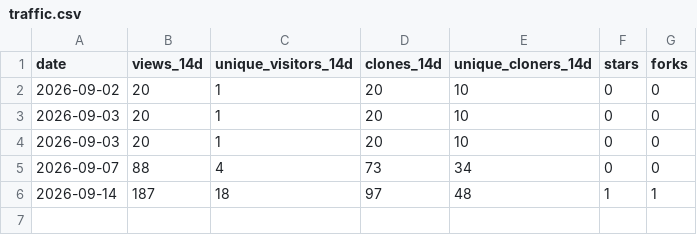
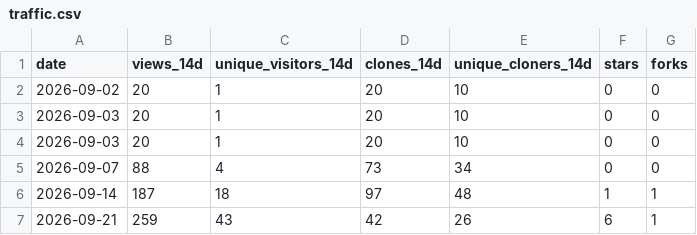
Before and after one commit to Allisterh/bayesian-macroeconometrics, a CSV file: .github/traffic/traffic.csv, drawn as a sheet.

```diff
--- a/.github/traffic/traffic.csv
+++ b/.github/traffic/traffic.csv
@@ -6 +6,2 @@ date,views_14d,unique_visitors_14d,clones_14d,unique_cloners_14d,stars,forks
 2026-09-14,187,18,97,48,1,1
+2026-09-21,259,43,42,26,6,1
```
